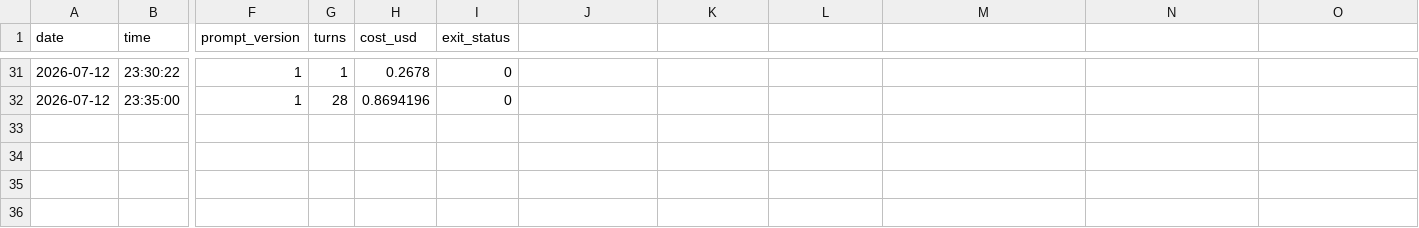
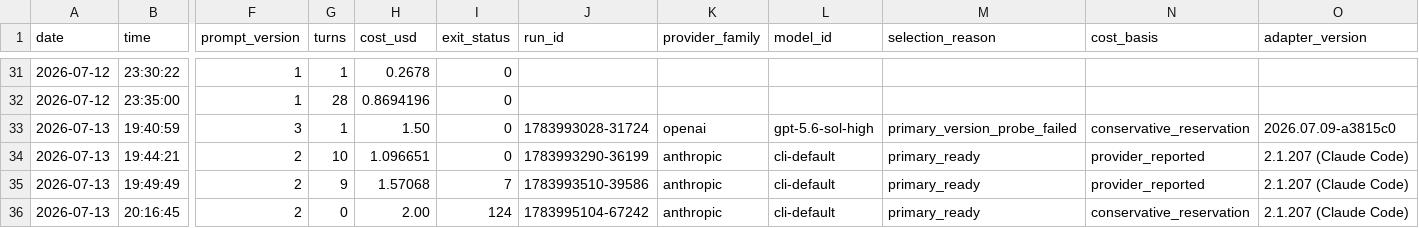
Before and after one commit to nysa-company/software-factory, a CSV file: conformance/factory/ledger.csv, drawn as a sheet; only a part is shown, gaps mark what is left out; rows hold the shown columns only; the diff names each change by its address in the sheet, - before the commit and + after, or states it on an @@ line.

Commit message:
Preserve T-106 factory run state

```diff
--- a/conformance/factory/ledger.csv
+++ b/conformance/factory/ledger.csv
-J1: (empty)
+J1: run_id
-K1: (empty)
+K1: provider_family
-L1: (empty)
+L1: model_id
-M1: (empty)
+M1: selection_reason
-N1: (empty)
+N1: cost_basis
-O1: (empty)
+O1: adapter_version
+row 33: 2026-07-13 | 19:40:59 | 3 | 1 | 1.50 | 0 | 1783993028-31724 | openai | gpt-5.6-sol-high | primary_version_probe_failed | conservative_reservation | 2026.07.09-a3815c0
+row 34: 2026-07-13 | 19:44:21 | 2 | 10 | 1.096651 | 0 | 1783993290-36199 | anthropic | cli-default | primary_ready | provider_reported | 2.1.207 (Claude Code)
+row 35: 2026-07-13 | 19:49:49 | 2 | 9 | 1.57068 | 7 | 1783993510-39586 | anthropic | cli-default | primary_ready | provider_reported | 2.1.207 (Claude Code)
+row 36: 2026-07-13 | 20:16:45 | 2 | 0 | 2.00 | 124 | 1783995104-67242 | anthropic | cli-default | primary_ready | conservative_reservation | 2.1.207 (Claude Code)
```
Also changed, not shown: 5 other files.
